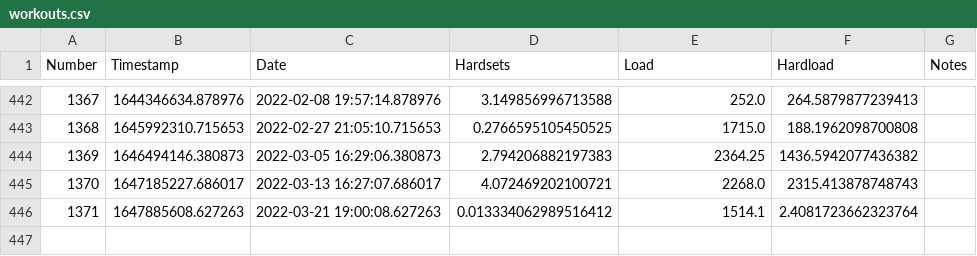
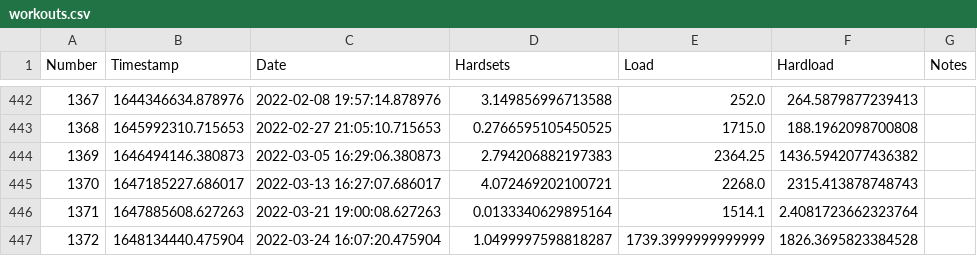
Before and after one commit to matias-ceau/biovector, a CSV file: data/workouts.csv, drawn as a sheet; only a part is shown, gaps mark what is left out.

```diff
--- a/data/workouts.csv
+++ b/data/workouts.csv
@@ -445,2 +445,3 @@ Number,Timestamp,Date,Hardsets,Load,Hardload,Notes
 1370,1647185227.686017,2022-03-13 16:27:07.686017,4.072469202100721,2268.0,2315.413878748743,
-1371,1647885608.627263,2022-03-21 19:00:08.627263,0.013334062989516412,1514.1,2.4081723662323764,
+1371,1647885608.627263,2022-03-21 19:00:08.627263,0.0133340629895164,1514.1,2.4081723662323764,
+1372,1648134440.475904,2022-03-24 16:07:20.475904,1.0499997598818287,1739.3999999999999,1826.3695823384528,
```
Also changed, not shown: 8 other files.
